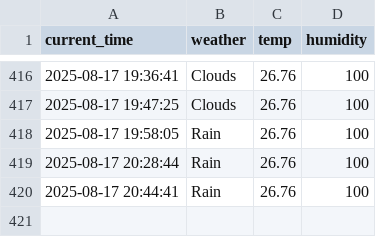
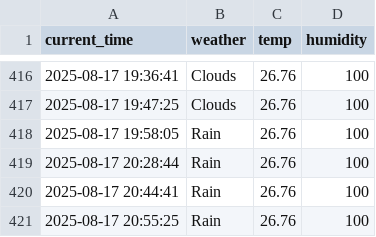
Before and after one commit to GwanHyeongKim/weather, a CSV file: seoul_weather.csv, drawn as a sheet; only a part is shown, gaps mark what is left out; the diff names each change by its address in the sheet, - before the commit and + after, or states it on an @@ line.

```diff
--- a/seoul_weather.csv
+++ b/seoul_weather.csv
+row 421: 2025-08-17 20:55:25 | Rain | 26.76 | 100
```
